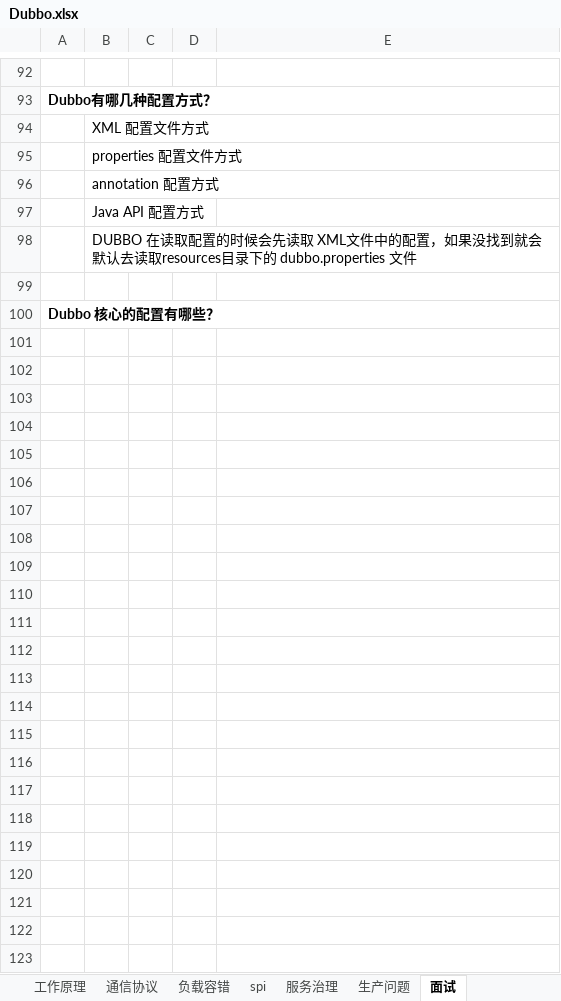
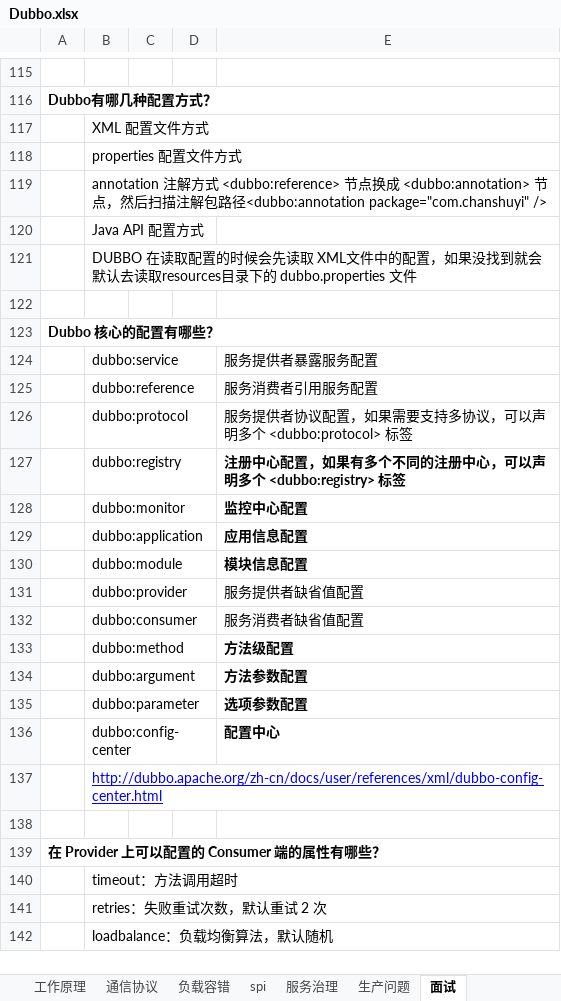
Before and after one commit to xieshiwei/JavaMS, an Excel workbook: Dubbo/Dubbo.xlsx, sheet 面试, drawn as a sheet; only a part is shown, gaps mark what is left out; the shorter side is filled out with more unchanged rows; values as stored, in another font and other column widths than the file's, no borders; charts and pictures not drawn; removed rows and columns are numbered as before the commit, all else as after; the diff covers the shown part only; the diff names each change by its address in the sheet, - before the commit and + after, or states it on an @@ line.

```diff
--- a/Dubbo/Dubbo.xlsx (sheet 面试)
+++ b/Dubbo/Dubbo.xlsx (sheet 面试)
-B119: annotation 配置方式
+B119: annotation 注解方式 <dubbo:reference> 节点换成 <dubbo:annotation> 节点，然后扫描注解包路径<dubbo:annotation package="com.chanshuyi" />
-row 124: (empty)
+row 124:  | dubbo:service |  |  | 服务提供者暴露服务配置
-row 125: (empty)
+row 125:  | dubbo:reference |  |  | 服务消费者引用服务配置
-row 126: (empty)
+row 126:  | dubbo:protocol |  |  | 服务提供者协议配置，如果需要支持多协议，可以声明多个 <dubbo:protocol> 标签
-row 127: (empty)
+row 127:  | dubbo:registry |  |  | 注册中心配置，如果有多个不同的注册中心，可以声明多个 <dubbo:registry> 标签
-row 128: (empty)
+row 128:  | dubbo:monitor |  |  | 监控中心配置
-row 129: (empty)
+row 129:  | dubbo:application |  |  | 应用信息配置
-row 130: (empty)
+row 130:  | dubbo:module |  |  | 模块信息配置
-row 131: (empty)
+row 131:  | dubbo:provider |  |  | 服务提供者缺省值配置
-row 132: (empty)
+row 132:  | dubbo:consumer |  |  | 服务消费者缺省值配置
-row 133: (empty)
+row 133:  | dubbo:method |  |  | 方法级配置
-row 134: (empty)
+row 134:  | dubbo:argument |  |  | 方法参数配置
-row 135: (empty)
+row 135:  | dubbo:parameter |  |  | 选项参数配置
-row 136: (empty)
+row 136:  | dubbo:config-center |  |  | 配置中心
-B137: (empty)
+B137: http://dubbo.apache.org/zh-cn/docs/user/references/xml/dubbo-config-center.html
-row 115: (empty)
-row 116: (empty)
-row 117: (empty)
-row 118: (empty)
-row 119: (empty)
-row 120: (empty)
-row 121: (empty)
-row 122: (empty)
-row 123: (empty)
```
Also changed, not shown: 52 added rows, 8 removed rows, 6 edited cells and cell formats elsewhere in this sheet, charts or pictures, MS.xlsx.
